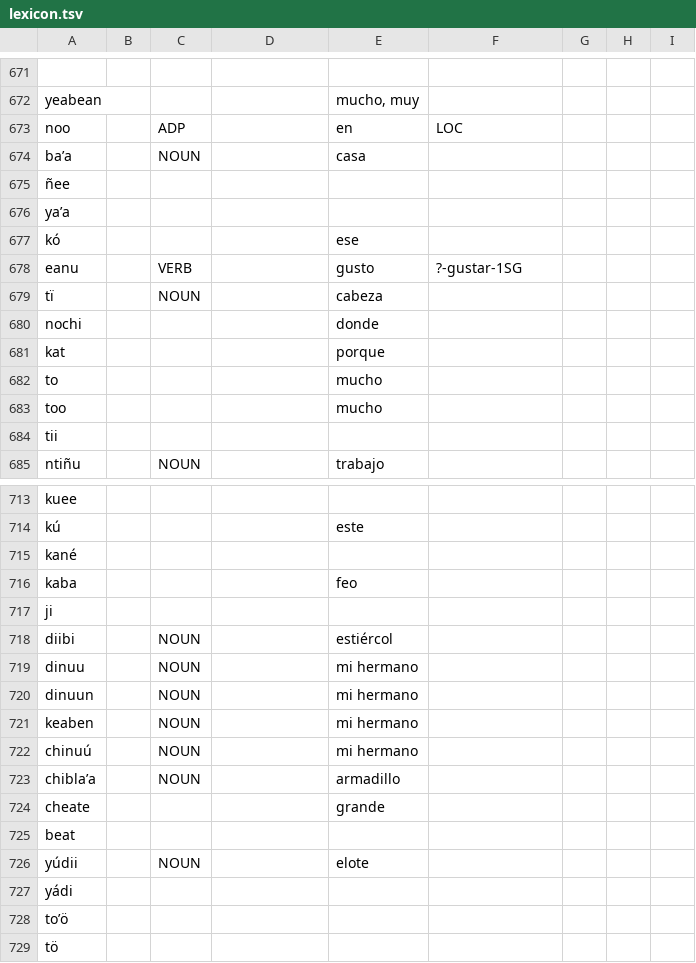
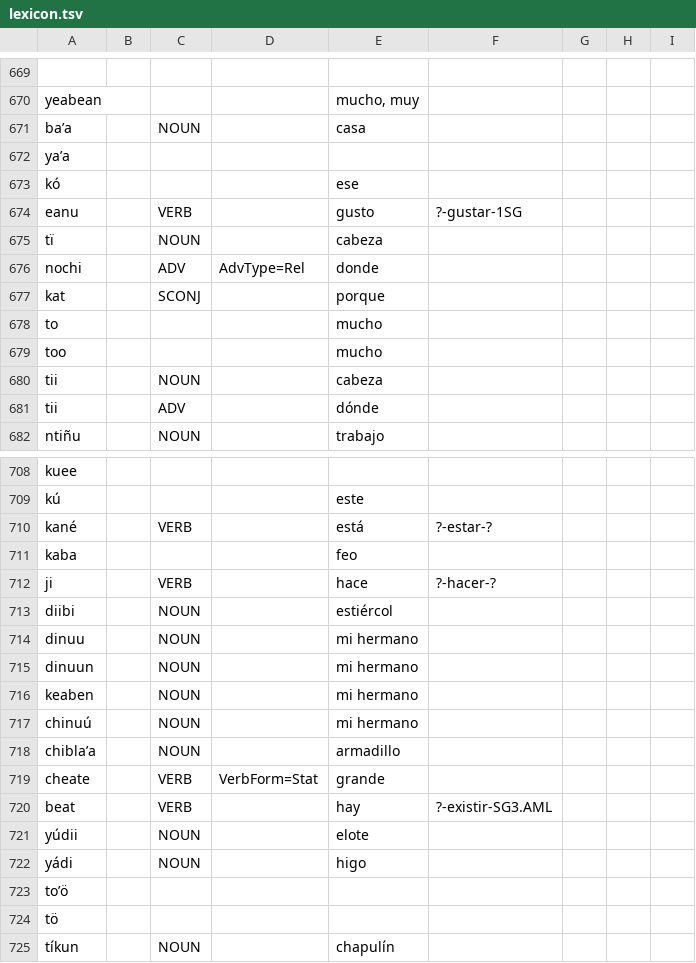
Before and after one commit to apertium/apertium-cux, a TSV file: corpora/authors/lexicon.tsv, drawn as a sheet; only a part is shown, gaps mark what is left out; the shorter side is filled out with more unchanged rows; removed rows and columns are numbered as before the commit, all else as after; the diff covers the shown part only; the diff names each change by its address in the sheet, - before the commit and + after, or states it on an @@ line.

```diff
--- a/corpora/authors/lexicon.tsv
+++ b/corpora/authors/lexicon.tsv
-row 673: noo |  | ADP |  | en | LOC
-row 675: ñee
-C676: (empty)
+C676: ADV
-D676: (empty)
+D676: AdvType=Rel
-C677: (empty)
+C677: SCONJ
-C680: (empty)
+C680: NOUN
-E680: (empty)
+E680: cabeza
+row 681: tii |  | ADV |  | dónde
-C710: (empty)
+C710: VERB
-E710: (empty)
+E710: está
-F710: (empty)
+F710: ?-estar-?
-C712: (empty)
+C712: VERB
-E712: (empty)
+E712: hace
-F712: (empty)
+F712: ?-hacer-?
-C719:C720: (empty)
+C719:C720: VERB
-D719: (empty)
+D719: VerbForm=Stat
-E720: (empty)
+E720: hay
-F720: (empty)
+F720: ?-existir-SG3.AML
-C722: (empty)
+C722: NOUN
-E722: (empty)
+E722: higo
```
Also changed, not shown: 3 added rows, 15 removed rows and 76 edited cells elsewhere in this file, corpora/authors/corrections.tsv, 1 other file.
